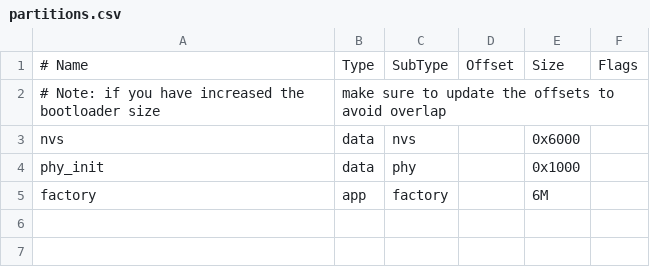
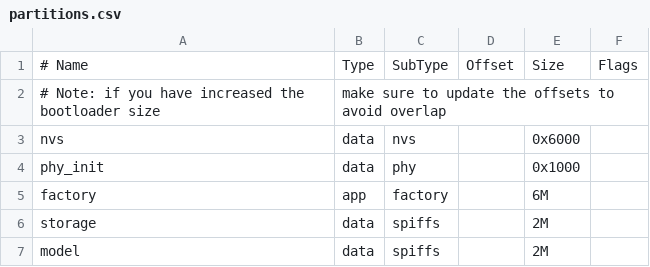
Before and after one commit to elshafei91/SenseCAP-Watcher-Faces, a CSV file: examples/factory_firmware/partitions.csv, drawn as a sheet.

Commit message:
feat: [factory_fw] change partition table

```diff
--- a/examples/factory_firmware/partitions.csv
+++ b/examples/factory_firmware/partitions.csv
@@ -5 +5,3 @@ phy_init,   data,   phy,        ,     0x1000,
 factory,    app,    factory,    ,     6M,
+storage,    data,   spiffs,     ,     2M,
+model,      data,   spiffs,     ,     2M,
```
